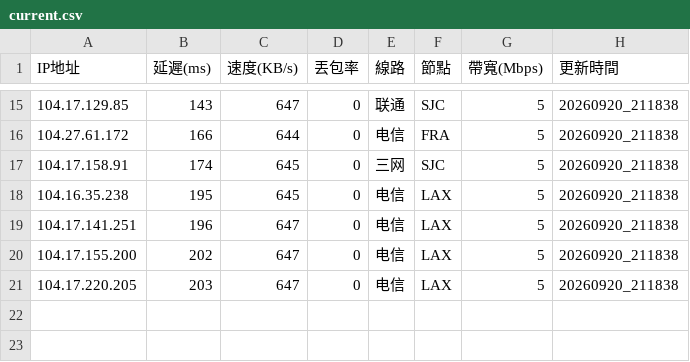
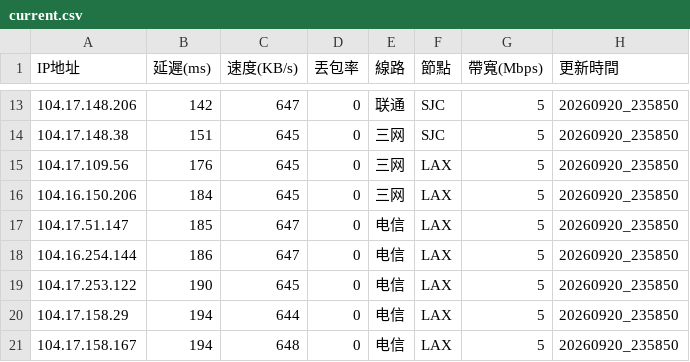
Before and after one commit to ssroom/ydltdx, a CSV file: data/current.csv, drawn as a sheet; only a part is shown, gaps mark what is left out; the diff covers the shown part only.

```diff
--- a/data/current.csv
+++ b/data/current.csv
@@ -15,7 +13,9 @@
-104.17.129.85,143,647,0,联通,SJC,5,20260920_211838
-104.27.61.172,166,644,0,电信,FRA,5,20260920_211838
-104.17.158.91,174,645,0,三网,SJC,5,20260920_211838
-104.16.35.238,195,645,0,电信,LAX,5,20260920_211838
-104.17.141.251,196,647,0,电信,LAX,5,20260920_211838
-104.17.155.200,202,647,0,电信,LAX,5,20260920_211838
-104.17.220.205,203,647,0,电信,LAX,5,20260920_211838
+104.17.148.206,142,647,0,联通,SJC,5,20260920_235850
+104.17.148.38,151,645,0,三网,SJC,5,20260920_235850
+104.17.109.56,176,645,0,三网,LAX,5,20260920_235850
+104.16.150.206,184,645,0,三网,LAX,5,20260920_235850
+104.17.51.147,185,647,0,电信,LAX,5,20260920_235850
+104.16.254.144,186,647,0,电信,LAX,5,20260920_235850
+104.17.253.122,190,645,0,电信,LAX,5,20260920_235850
+104.17.158.29,194,644,0,电信,LAX,5,20260920_235850
+104.17.158.167,194,648,0,电信,LAX,5,20260920_235850
```
Also changed, not shown: 3 added rows, 5 removed rows and 26 edited cells elsewhere in this file, 6 other files.
